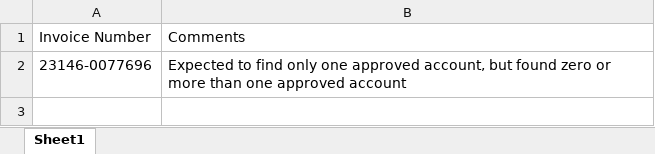
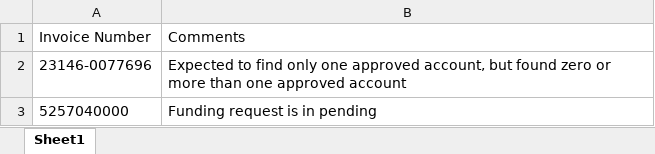
Before and after one commit to boyu-lby/Hydro-Bills-to-PPS, an Excel workbook: Failed Invoices.xlsx, sheet Sheet1, drawn as a sheet; values as stored, in another font and other column widths than the file's, no borders; the diff names each change by its address in the sheet, - before the commit and + after, or states it on an @@ line.

```diff
--- a/Failed Invoices.xlsx (sheet Sheet1)
+++ b/Failed Invoices.xlsx (sheet Sheet1)
+row 3: 5257040000 | Funding request is in pending
```
Also changed, not shown: Funding Requested.xlsx, Invoices To Do.xlsx, 7 other files.
